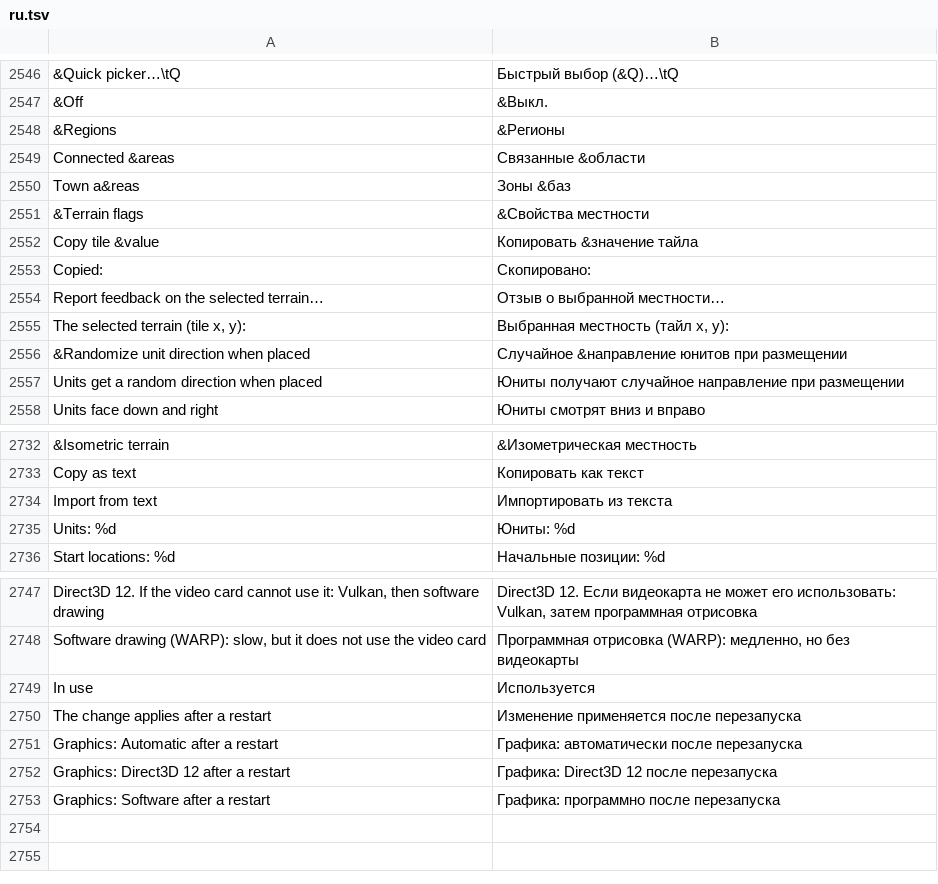
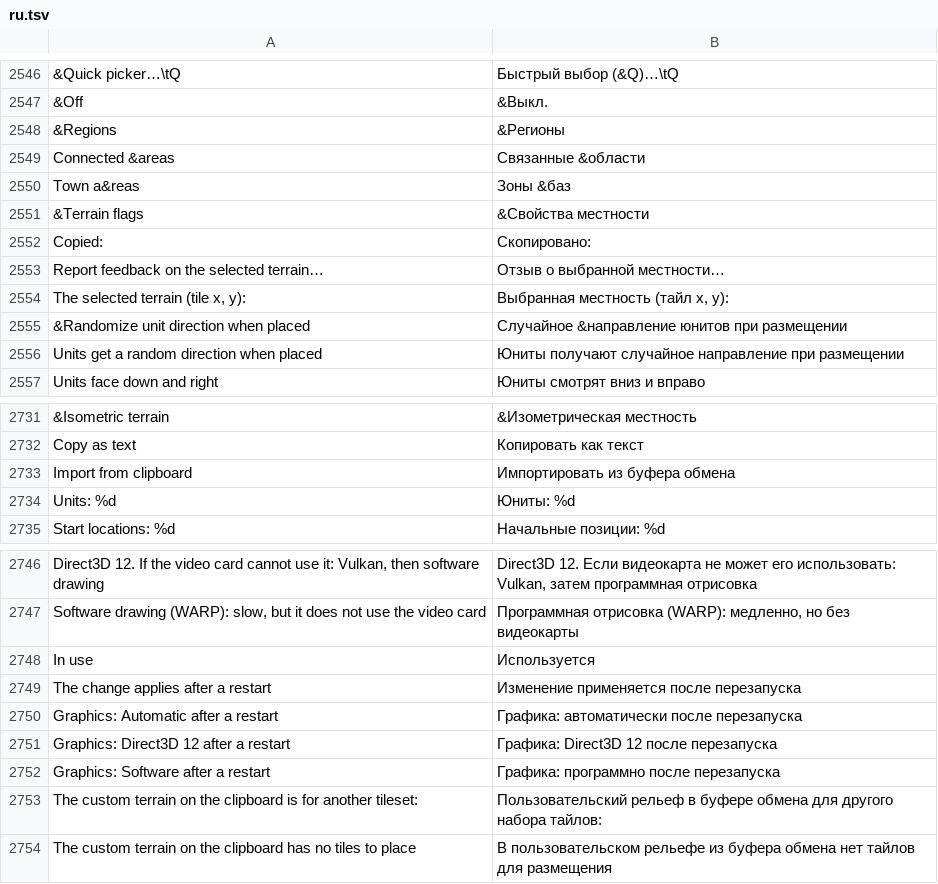
Before and after one commit to stardraft-editor/stardraft, a TSV file: apps/editor/res/lang/ru.tsv, drawn as a sheet; only a part is shown, gaps mark what is left out; removed rows and columns are numbered as before the commit, all else as after; the diff names each change by its address in the sheet, - before the commit and + after, or states it on an @@ line.

Commit message:
Custom terrain: Ctrl+V in Terrain mode with custom terrain as text on the clipboard makes it the Brush (Tile mode, as copied tiles; not imported); the menu item is Import from clipboard; the text has no "format" and its mask only when some tiles are not in it (the texts of 0.8.5 still read). The map menu has no Copy tile value(s) any more (Report feedback gives the tiles). Tests: --clipboard <file> is the clipboard of a test run; tools_test checks the text

```diff
--- a/apps/editor/res/lang/ru.tsv
+++ b/apps/editor/res/lang/ru.tsv
-row 2552: Copy tile &value | Копировать &значение тайла
-row 2734: Import from text | Импортировать из текста
+row 2733: Import from clipboard | Импортировать из буфера обмена
+row 2753: The custom terrain on the clipboard is for another tileset: | Пользовательский рельеф в буфере обмена для другого набора тайлов:
+row 2754: The custom terrain on the clipboard has no tiles to place | В пользовательском рельефе из буфера обмена нет тайлов для размещения
```
Also changed, not shown: apps/editor/res/lang/es.tsv, apps/editor/res/lang/fr.tsv, 17 other files.
